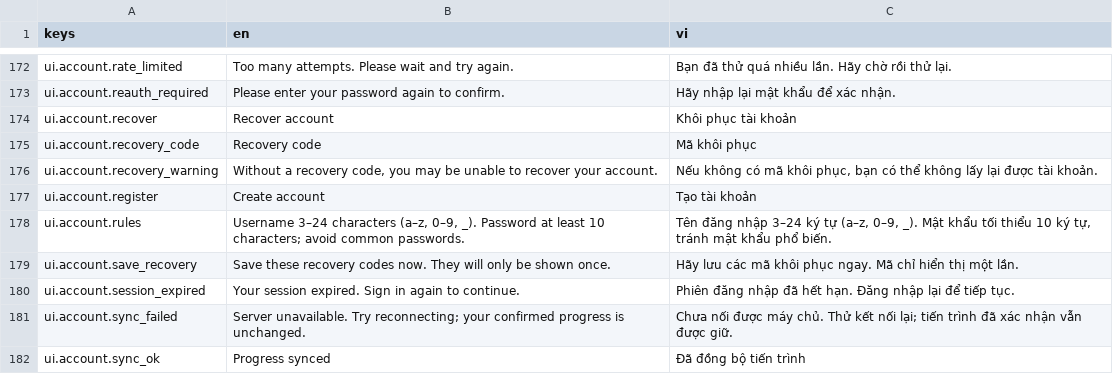
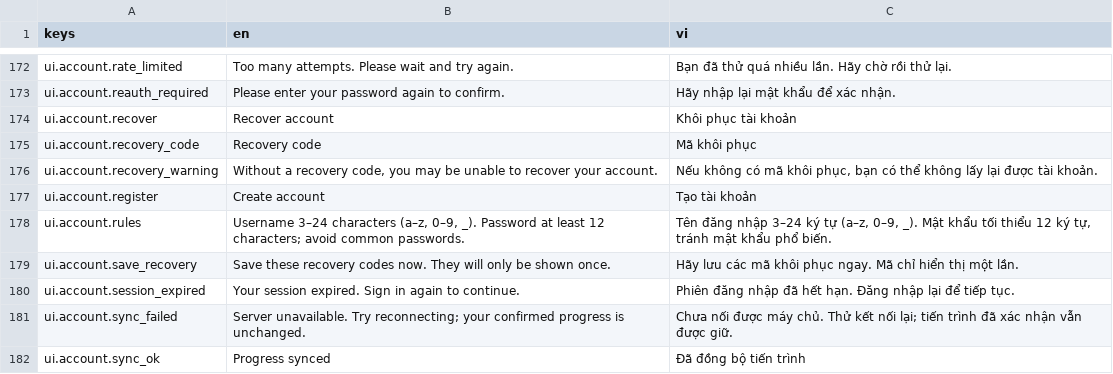
Before and after one commit to AnkhongphaiIT/AnkhongphaiIT, a CSV file: ca-bay/data/loc/strings.csv, drawn as a sheet; only a part is shown, gaps mark what is left out.

```diff
--- a/ca-bay/data/loc/strings.csv
+++ b/ca-bay/data/loc/strings.csv
@@ -177,3 +177,3 @@ ui.account.recovery_warning,"Without a recovery code, you may be unable to recov
 ui.account.register,Create account,Tạo tài khoản
-ui.account.rules,"Username 3–24 characters (a–z, 0–9, _). Password at least 10 characters; avoid common passwords.","Tên đăng nhập 3–24 ký tự (a–z, 0–9, _). Mật khẩu tối thiểu 10 ký tự, tránh mật khẩu phổ biến."
+ui.account.rules,"Username 3–24 characters (a–z, 0–9, _). Password at least 12 characters; avoid common passwords.","Tên đăng nhập 3–24 ký tự (a–z, 0–9, _). Mật khẩu tối thiểu 12 ký tự, tránh mật khẩu phổ biến."
 ui.account.save_recovery,Save these recovery codes now. They will only be shown once.,Hãy lưu các mã khôi phục ngay. Mã chỉ hiển thị một lần.
```
Also changed, not shown: 1 other file.
